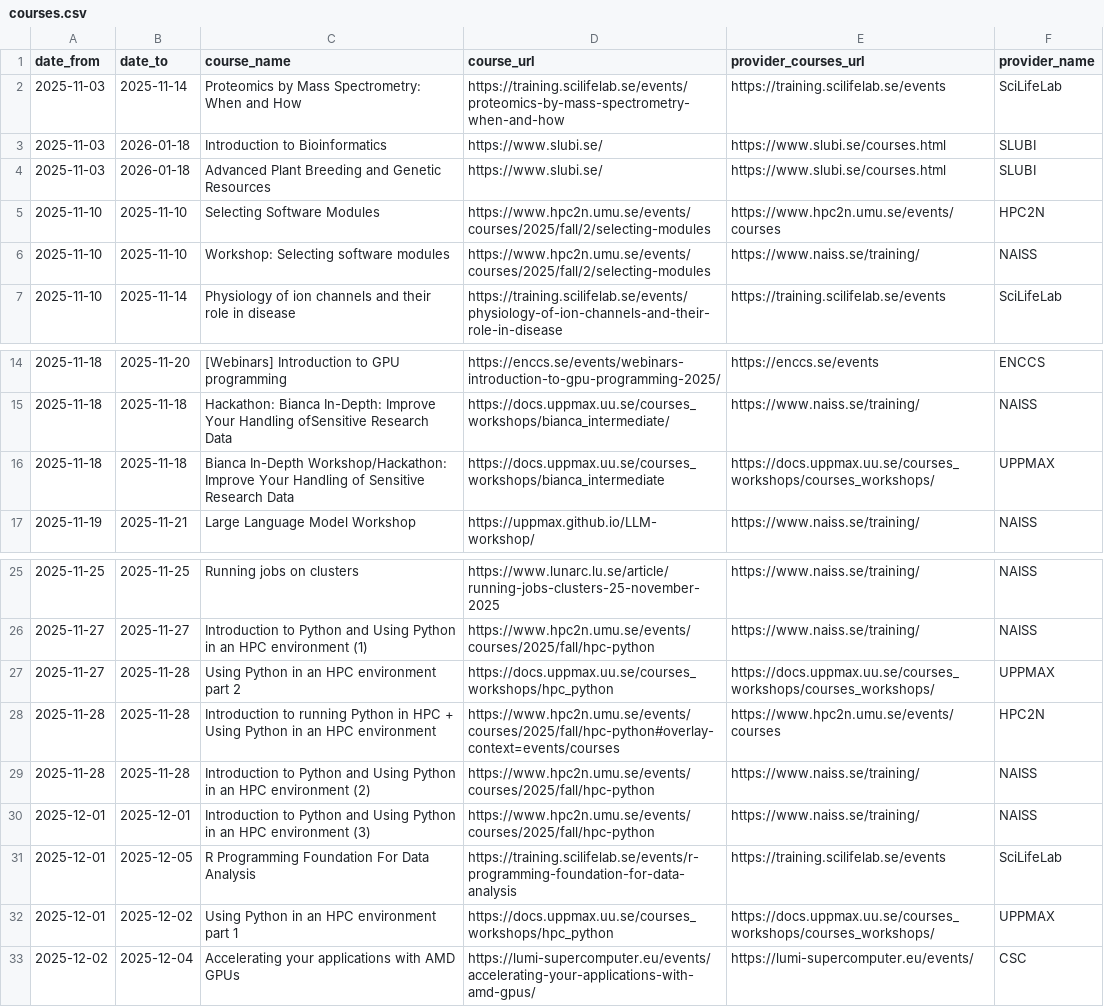
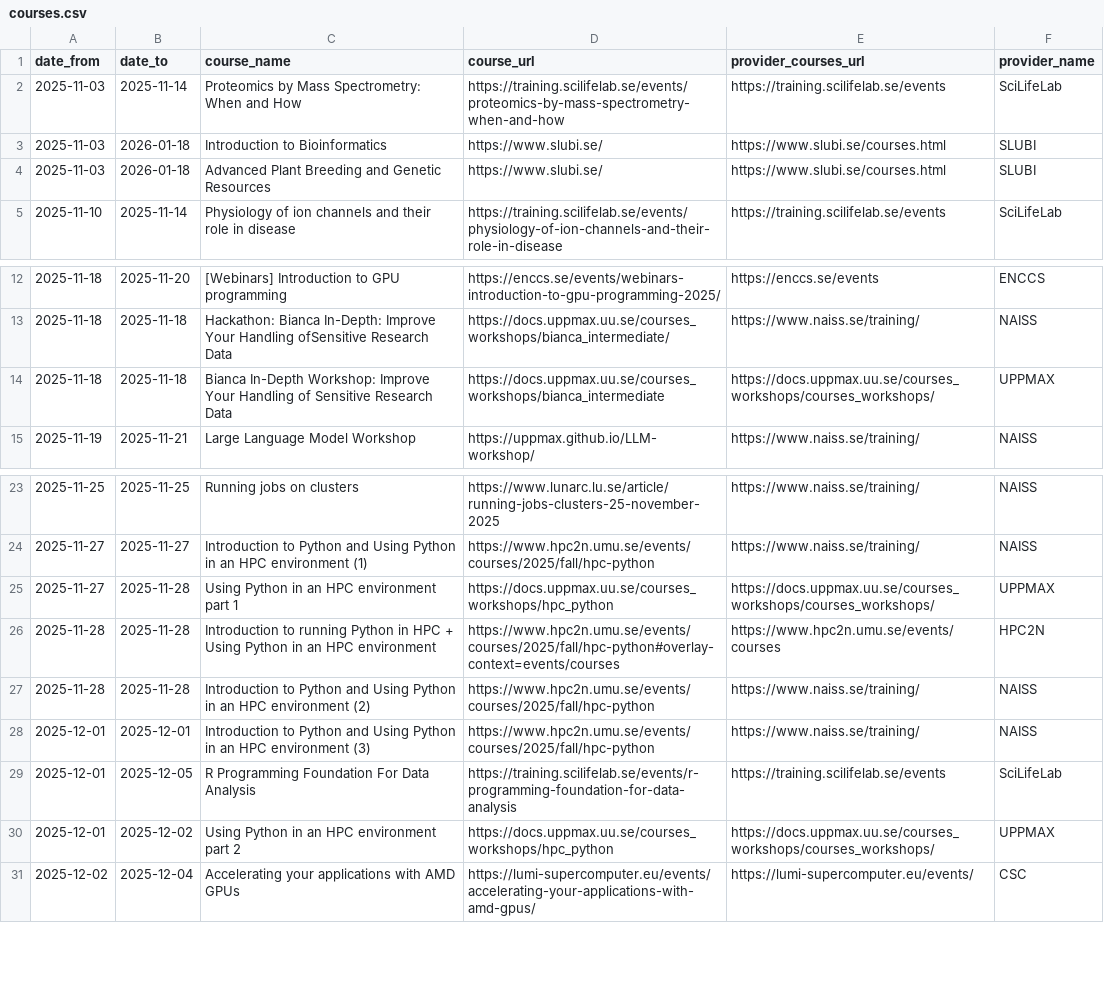
Before and after one commit to NBISweden/SCoRe_user_doc, a CSV file: docs/courses.csv, drawn as a sheet; only a part is shown, gaps mark what is left out.

```diff
--- a/docs/courses.csv
+++ b/docs/courses.csv
@@ -4,4 +4,2 @@ date_from,date_to,course_name,course_url,provider_courses_url,provider_name
 2025-11-03,2026-01-18,Advanced Plant Breeding and Genetic Resources,https://www.slubi.se/,https://www.slubi.se/courses.html,SLUBI
-2025-11-10,2025-11-10,Selecting Software Modules,https://www.hpc2n.umu.se/events/courses/2025/fall/2/selecting-modules,https://www.hpc2n.umu.se/events/courses,HPC2N
-2025-11-10,2025-11-10,Workshop: Selecting software modules,https://www.hpc2n.umu.se/events/courses/2025/fall/2/selecting-modules,https://www.naiss.se/training/,NAISS
 2025-11-10,2025-11-14,Physiology of ion channels and their role in disease,https://training.scilifelab.se/events/physiology-of-ion-channels-and-their-role-in-disease,https://training.scilifelab.se/events,SciLifeLab
@@ -15,3 +13,3 @@ date_from,date_to,course_name,course_url,provider_courses_url,provider_name
 2025-11-18,2025-11-18,Hackathon: Bianca In-Depth: Improve Your Handling ofSensitive Research Data,https://docs.uppmax.uu.se/courses_workshops/bianca_intermediate/,https://www.naiss.se/training/,NAISS
-2025-11-18,2025-11-18,Bianca In-Depth Workshop/Hackathon: Improve Your Handling of Sensitive Research Data,https://docs.uppmax.uu.se/courses_workshops/bianca_intermediate,https://docs.uppmax.uu.se/courses_workshops/courses_workshops/,UPPMAX
+2025-11-18,2025-11-18,Bianca In-Depth Workshop: Improve Your Handling of Sensitive Research Data,https://docs.uppmax.uu.se/courses_workshops/bianca_intermediate,https://docs.uppmax.uu.se/courses_workshops/courses_workshops/,UPPMAX
 2025-11-19,2025-11-21,Large Language Model Workshop,https://uppmax.github.io/LLM-workshop/,https://www.naiss.se/training/,NAISS
@@ -26,3 +24,3 @@ date_from,date_to,course_name,course_url,provider_courses_url,provider_name
 2025-11-27,2025-11-27,Introduction to Python and Using Python in an HPC environment (1),https://www.hpc2n.umu.se/events/courses/2025/fall/hpc-python,https://www.naiss.se/training/,NAISS
-2025-11-27,2025-11-28,Using Python in an HPC environment part 2,https://docs.uppmax.uu.se/courses_workshops/hpc_python,https://docs.uppmax.uu.se/courses_workshops/courses_workshops/,UPPMAX
+2025-11-27,2025-11-28,Using Python in an HPC environment part 1,https://docs.uppmax.uu.se/courses_workshops/hpc_python,https://docs.uppmax.uu.se/courses_workshops/courses_workshops/,UPPMAX
 2025-11-28,2025-11-28,Introduction to running Python in HPC + Using Python in an HPC environment,https://www.hpc2n.umu.se/events/courses/2025/fall/hpc-python#overlay-context=events/courses,https://www.hpc2n.umu.se/events/courses,HPC2N
@@ -31,3 +29,3 @@ date_from,date_to,course_name,course_url,provider_courses_url,provider_name
 2025-12-01,2025-12-05,R Programming Foundation For Data Analysis,https://training.scilifelab.se/events/r-programming-foundation-for-data-analysis,https://training.scilifelab.se/events,SciLifeLab
-2025-12-01,2025-12-02,Using Python in an HPC environment part 1,https://docs.uppmax.uu.se/courses_workshops/hpc_python,https://docs.uppmax.uu.se/courses_workshops/courses_workshops/,UPPMAX
+2025-12-01,2025-12-02,Using Python in an HPC environment part 2,https://docs.uppmax.uu.se/courses_workshops/hpc_python,https://docs.uppmax.uu.se/courses_workshops/courses_workshops/,UPPMAX
 2025-12-02,2025-12-04,Accelerating your applications with AMD GPUs,https://lumi-supercomputer.eu/events/accelerating-your-applications-with-amd-gpus/,https://lumi-supercomputer.eu/events/,CSC
```
Also changed, not shown: 2 other files.
